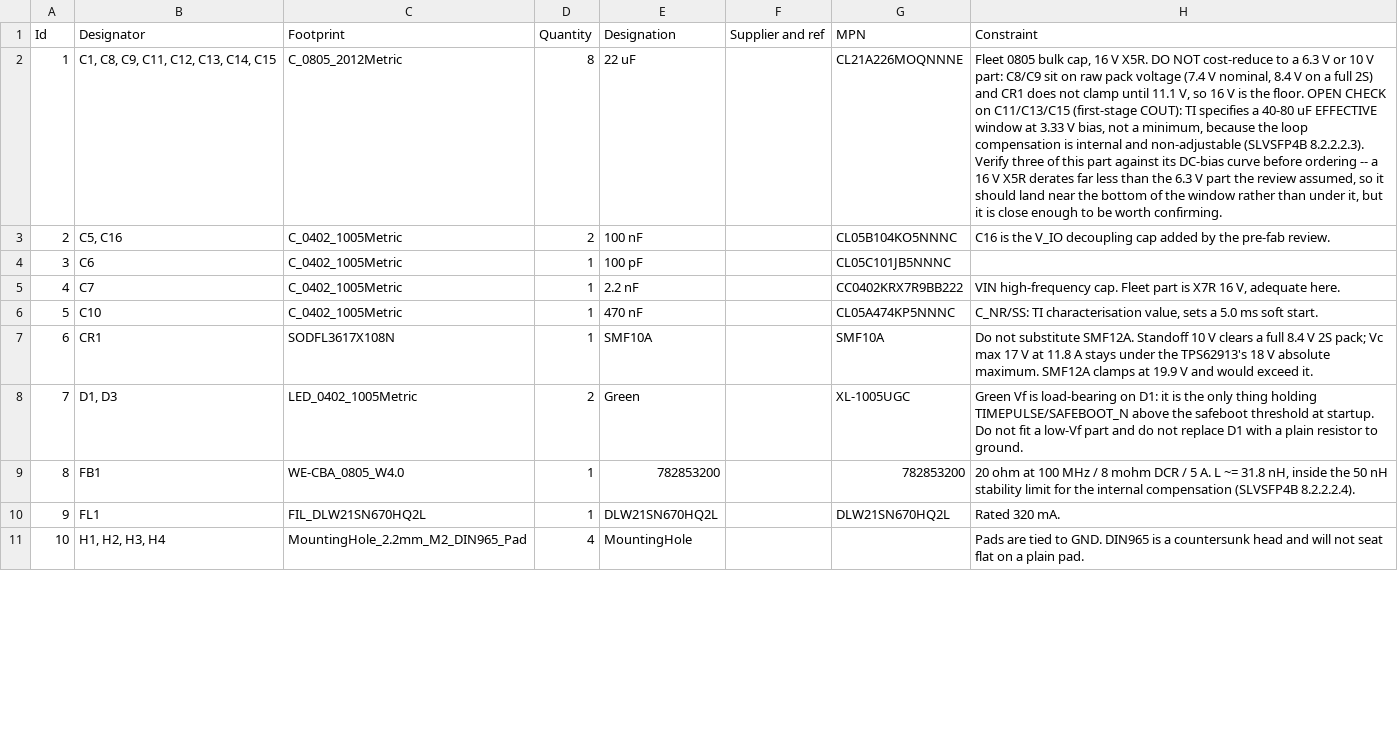
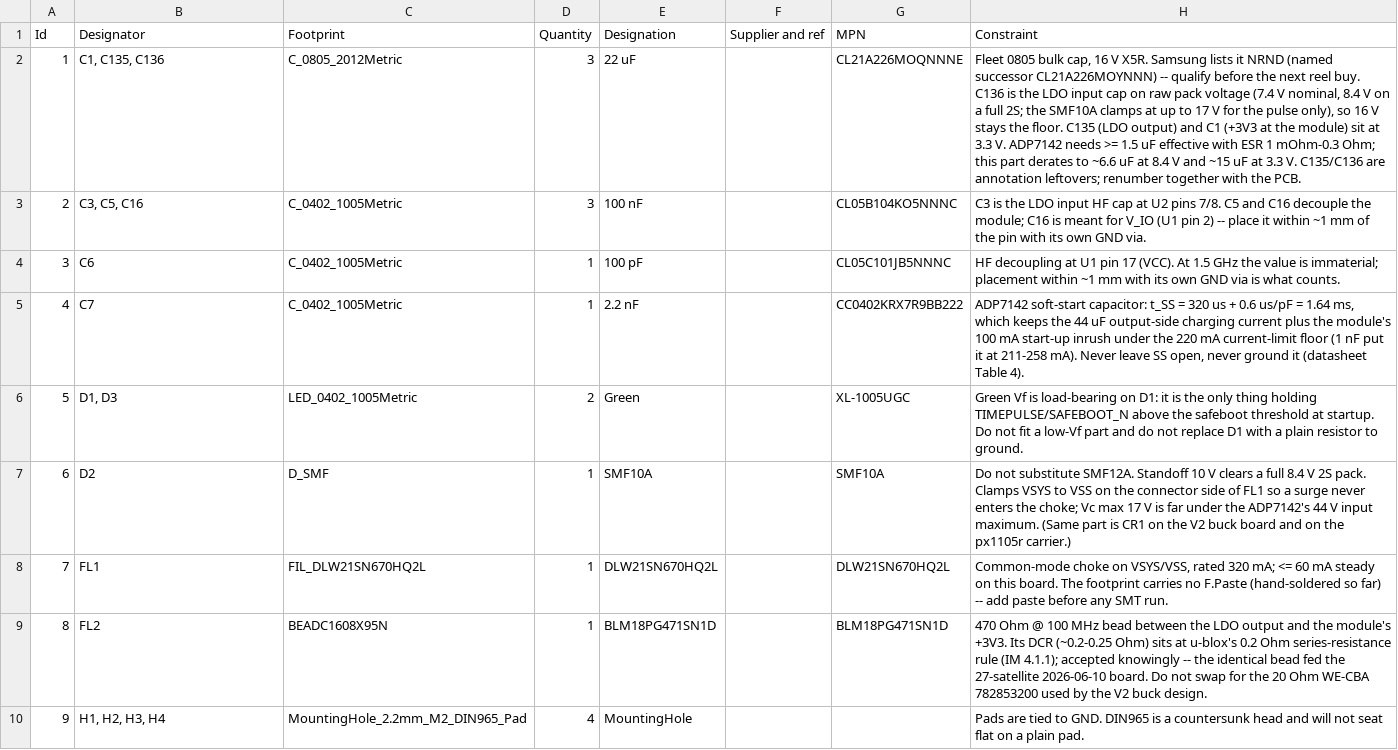
Before and after one commit to Tinkerbug-Robotics/TinkerRocket, a CSV file: hardware/gnss-sam10m8-18mm-hv/bom.csv, drawn as a sheet; only a part is shown; removed rows and columns are numbered as before the commit, all else as after; the diff covers the shown part only; the diff names each change by its address in the sheet, - before the commit and + after, or states it on an @@ line.

```diff
--- a/hardware/gnss-sam10m8-18mm-hv/bom.csv
+++ b/hardware/gnss-sam10m8-18mm-hv/bom.csv
-B2 (Designator): C1, C8, C9, C11, C12, C13, C14, C15
+B2 (Designator): C1, C135, C136
-D2 (Quantity): 8
+D2 (Quantity): 3
-H2 (Constraint): …V X5R. DO NOT cost-reduce to a 6.3 V or 10 V part: C8/C9 sit on raw pack voltage (7.4 V nominal, 8.4 V on a full 2S) and CR1 does not clamp until 11.1 V, so 16 V is the floor. OPEN CHECK on C11/C13/C15 (first-stage COUT): TI specifies a 40-80 uF EFFECTIVE window at 3.33 V bias, not a minimum, because the loop compensation is internal and non-adjustable (SLVSFP4B 8.2.2.2.3). Verify three of this part against its DC-bias curve before ordering -- a 16 V X5R derates far less than the 6.3 V part the review assumed, so it should land near the bottom of the window rather than under it, but it is close enough to be worth confirming.
+H2 (Constraint): …V X5R. Samsung lists it NRND (named successor CL21A226MOYNNN) -- qualify before the next reel buy. C136 is the LDO input cap on raw pack voltage (7.4 V nominal, 8.4 V on a full 2S; the SMF10A clamps at up to 17 V for the pulse only), so 16 V stays the floor. C135 (LDO output) and C1 (+3V3 at the module) sit at 3.3 V. ADP7142 needs >= 1.5 uF effective with ESR 1 mOhm-0.3 Ohm; this part derates to ~6.6 uF at 8.4 V and ~15 uF at 3.3 V. C135/C136 are annotation leftovers; renumber together with the PCB.
-B3 (Designator): C5, C16
+B3 (Designator): C3, C5, C16
-D3 (Quantity): 2
+D3 (Quantity): 3
-H3 (Constraint): C16 is the V_IO decoupling cap added by the pre-fab review.
+H3 (Constraint): C3 is the LDO input HF cap at U2 pins 7/8. C5 and C16 decouple the module; C16 is meant for V_IO (U1 pin 2) -- place it within ~1 mm of the pin with its own GND via.
-H4 (Constraint): (empty)
+H4 (Constraint): HF decoupling at U1 pin 17 (VCC). At 1.5 GHz the value is immaterial; placement within ~1 mm with its own GND via is what counts.
-H5 (Constraint): VIN high-frequency cap. Fleet part is X7R 16 V, adequate here.
+H5 (Constraint): ADP7142 soft-start capacitor: t_SS = 320 us + 0.6 us/pF = 1.64 ms, which keeps the 44 uF output-side charging current plus the module's 100 mA start-up inrush under the 220 mA current-limit floor (1 nF put it at 211-258 mA). Never leave SS open, never ground it (datasheet Table 4).
-row 6: 5 | C10 | C_0402_1005Metric | 1 | 470 nF |  | CL05A474KP5NNNC | C_NR/SS: TI characterisation value, sets a 5.0 ms soft start.
-row 7: 6 | CR1 | SODFL3617X108N | 1 | SMF10A |  | SMF10A | Do not substitute SMF12A. Standoff 10 V clears a full 8.4 V 2S pack; Vc max 17 V at 11.8 A stays under the TPS62913's 18 V absolute maximum. SMF12A clamps at 19.9 V and would exceed it.
@@ column A (Id) renumbered between rows 6 and 14 @@
-row 9: 8 | FB1 | WE-CBA_0805_W4.0 | 1 | 782853200 |  | 782853200 | 20 ohm at 100 MHz / 8 mohm DCR / 5 A. L ~= 31.8 nH, inside the 50 nH stability limit for the internal compensation (SLVSFP4B 8.2.2.2.4).
+row 7: 6 | D2 | D_SMF | 1 | SMF10A |  | SMF10A | Do not substitute SMF12A. Standoff 10 V clears a full 8.4 V 2S pack. Clamps VSYS to VSS on the connector side of FL1 so a surge never enters the choke; Vc max 17 V is far under the ADP7142's 44 V input maximum. (Same part is CR1 on the V2 buck board and on the px1105r carrier.)
-H8 (Constraint): Rated 320 mA.
+H8 (Constraint): Common-mode choke on VSYS/VSS, rated 320 mA; <= 60 mA steady on this board. The footprint carries no F.Paste (hand-soldered so far) -- add paste before any SMT run.
+row 9: 8 | FL2 | BEADC1608X95N | 1 | BLM18PG471SN1D |  | BLM18PG471SN1D | 470 Ohm @ 100 MHz bead between the LDO output and the module's +3V3. Its DCR (~0.2-0.25 Ohm) sits at u-blox's 0.2 Ohm series-resistance rule (IM 4.1.1); accepted knowingly -- the identical bead fed the 27-satellite 2026-06-10 board. Do not swap for the 20 Ohm WE-CBA 782853200 used by the V2 buck design.
```
Also changed, not shown: 1 added row, 4 removed rows and 4 edited cells elsewhere in this file, hardware/rocket-computer-mini/bom.csv, 24 other files.
